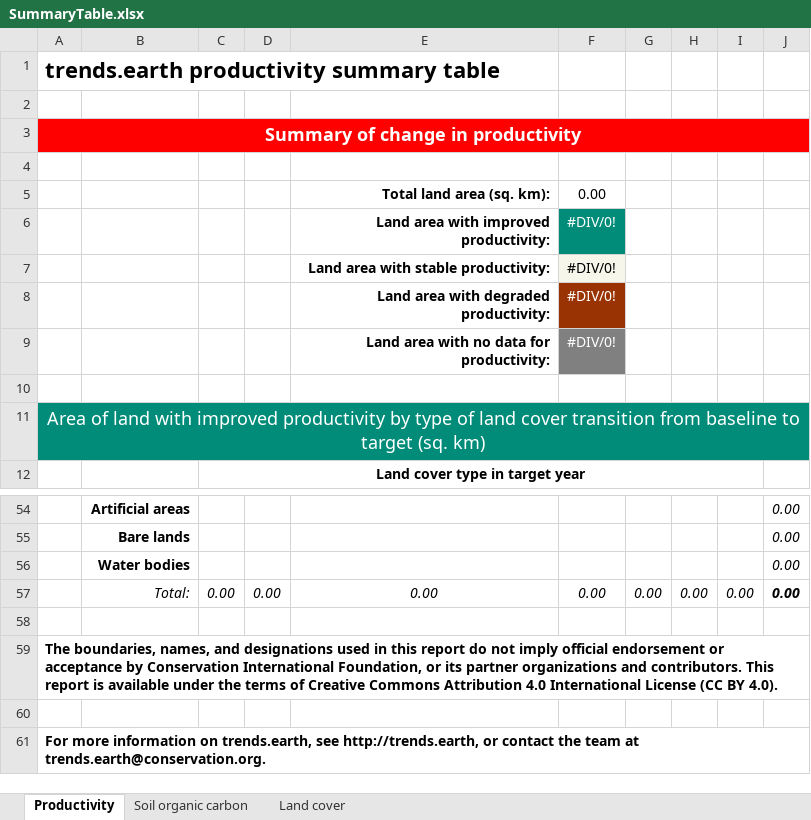
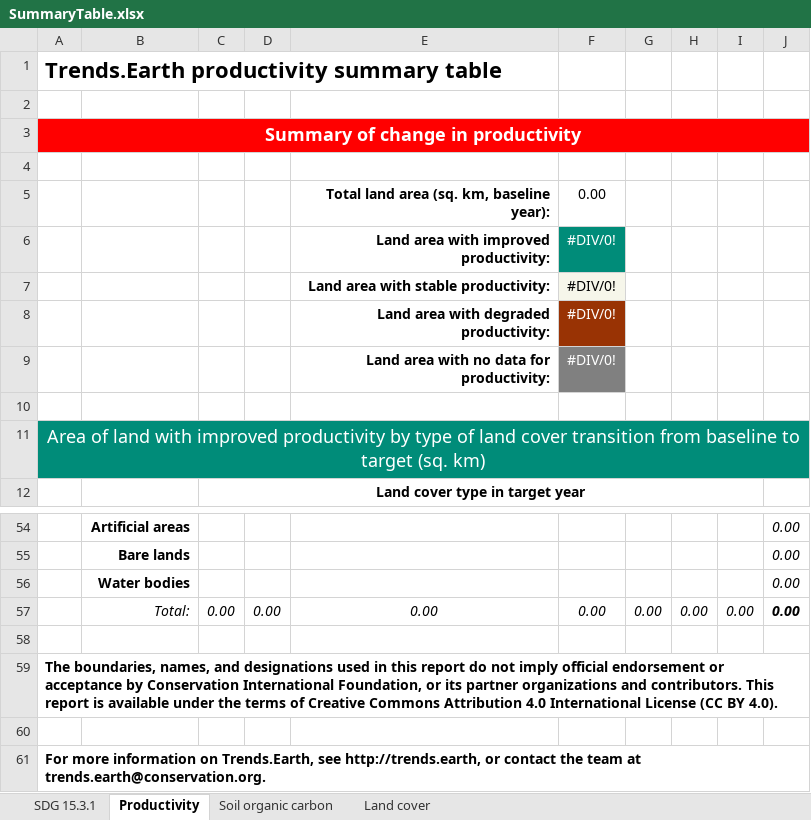
Before and after one commit to ConservationInternational/trends.earth, an Excel workbook: LDMP/data/SummaryTable.xlsx, sheet Productivity, drawn as a sheet; only a part is shown, gaps mark what is left out; values as stored, in another font and other column widths than the file's, no borders; the diff names each change by its address in the sheet, - before the commit and + after, or states it on an @@ line.

```diff
--- a/LDMP/data/SummaryTable.xlsx (sheet Productivity)
+++ b/LDMP/data/SummaryTable.xlsx (sheet Productivity)
+sheet tab: SDG 15.3.1
-A1: trends.earth productivity summary table
+A1: Trends.Earth productivity summary table
-E5: Total land area (sq. km):
+E5: Total land area (sq. km, baseline year):
-A61: …information on trends.earth, see http://trends.earth,…
+A61: …information on Trends.Earth, see http://trends.earth,…
```
Also changed, not shown: sheet Soil organic carbon, sheet Land cover, formulas that keep their value, 6 other files.
